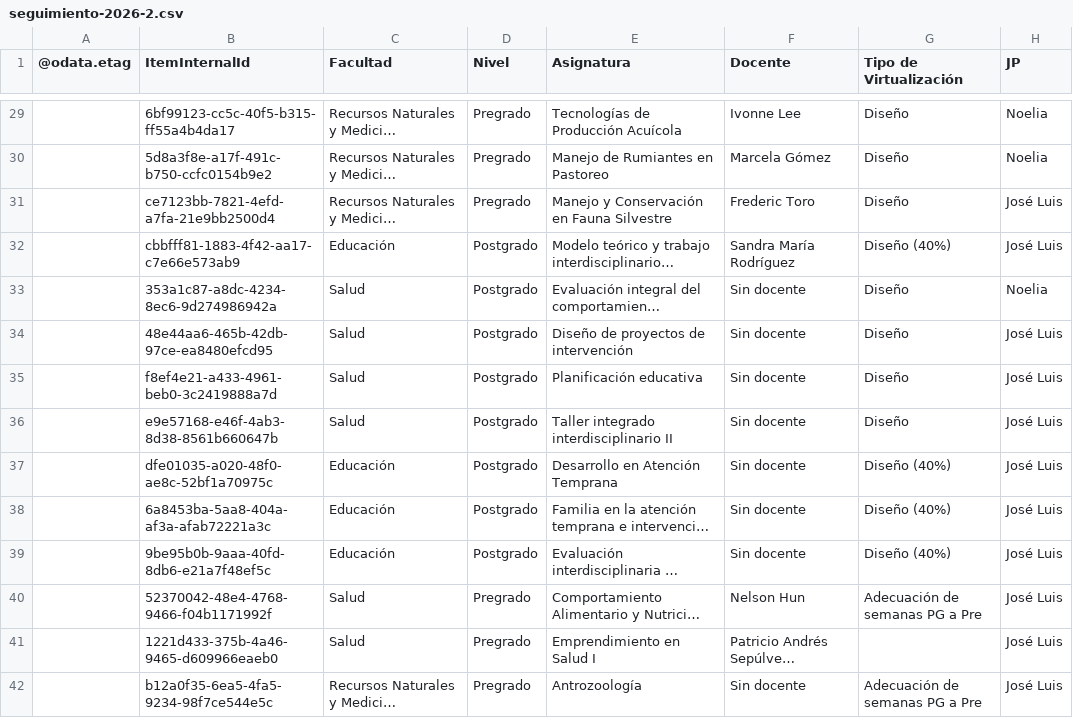
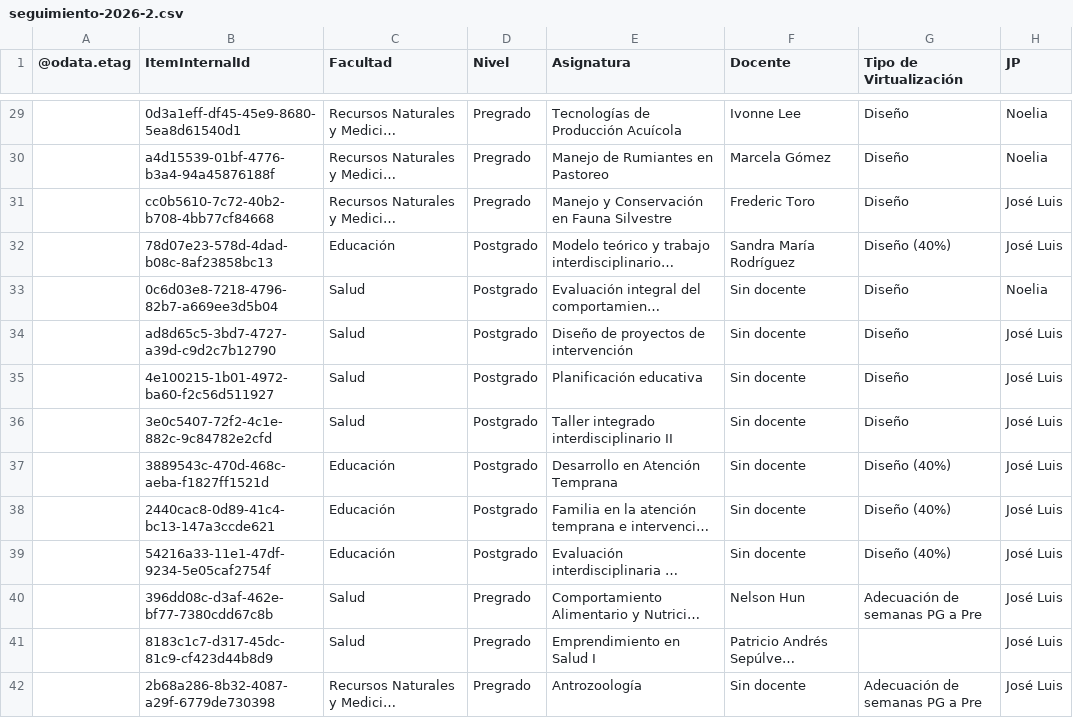
Before and after one commit to joseluissalazar81-spec/Seguimiento-proyecto-2026-2, a CSV file: data/seguimiento-2026-2.csv, drawn as a sheet; only a part is shown, gaps mark what is left out; long unchanged cells end in …; the diff covers the shown part only; the diff names each change by its address in the sheet, - before the commit and + after, or states it on an @@ line.

```diff
--- a/data/seguimiento-2026-2.csv
+++ b/data/seguimiento-2026-2.csv
-B29 (ItemInternalId): 6bf99123-cc5c-40f5-b315-ff55a4b4da17
+B29 (ItemInternalId): 0d3a1eff-df45-45e9-8680-5ea8d61540d1
-B30 (ItemInternalId): 5d8a3f8e-a17f-491c-b750-ccfc0154b9e2
+B30 (ItemInternalId): a4d15539-01bf-4776-b3a4-94a45876188f
-B31 (ItemInternalId): ce7123bb-7821-4efd-a7fa-21e9bb2500d4
+B31 (ItemInternalId): cc0b5610-7c72-40b2-b708-4bb77cf84668
-B32 (ItemInternalId): cbbfff81-1883-4f42-aa17-c7e66e573ab9
+B32 (ItemInternalId): 78d07e23-578d-4dad-b08c-8af23858bc13
-B33 (ItemInternalId): 353a1c87-a8dc-4234-8ec6-9d274986942a
+B33 (ItemInternalId): 0c6d03e8-7218-4796-82b7-a669ee3d5b04
-B34 (ItemInternalId): 48e44aa6-465b-42db-97ce-ea8480efcd95
+B34 (ItemInternalId): ad8d65c5-3bd7-4727-a39d-c9d2c7b12790
-B35 (ItemInternalId): f8ef4e21-a433-4961-beb0-3c2419888a7d
+B35 (ItemInternalId): 4e100215-1b01-4972-ba60-f2c56d511927
-B36 (ItemInternalId): e9e57168-e46f-4ab3-8d38-8561b660647b
+B36 (ItemInternalId): 3e0c5407-72f2-4c1e-882c-9c84782e2cfd
-B37 (ItemInternalId): dfe01035-a020-48f0-ae8c-52bf1a70975c
+B37 (ItemInternalId): 3889543c-470d-468c-aeba-f1827ff1521d
-B38 (ItemInternalId): 6a8453ba-5aa8-404a-af3a-afab72221a3c
+B38 (ItemInternalId): 2440cac8-0d89-41c4-bc13-147a3ccde621
-B39 (ItemInternalId): 9be95b0b-9aaa-40fd-8db6-e21a7f48ef5c
+B39 (ItemInternalId): 54216a33-11e1-47df-9234-5e05caf2754f
-B40 (ItemInternalId): 52370042-48e4-4768-9466-f04b1171992f
+B40 (ItemInternalId): 396dd08c-d3af-462e-bf77-7380cdd67c8b
-B41 (ItemInternalId): 1221d433-375b-4a46-9465-d609966eaeb0
+B41 (ItemInternalId): 8183c1c7-d317-45dc-81c9-cf423d44b8d9
-B42 (ItemInternalId): b12a0f35-6ea5-4fa5-9234-98f7ce544e5c
+B42 (ItemInternalId): 2b68a286-8b32-4087-a29f-6779de730398
```
Also changed, not shown: 55 edited cells elsewhere in this file.
